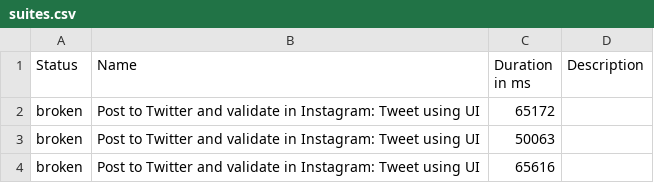
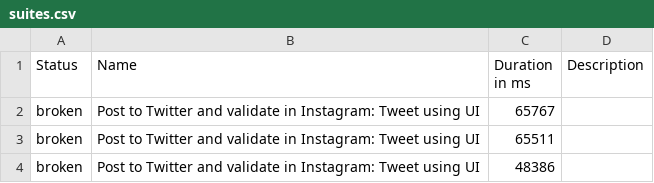
Before and after one commit to kapij89/playwright, a CSV file: data/suites.csv, drawn as a sheet.

```diff
--- a/data/suites.csv
+++ b/data/suites.csv
@@ -1,4 +1,4 @@
 "Status","Name","Duration in ms","Description"
-"broken","Post to Twitter and validate in Instagram: Tweet using UI","65172",""
-"broken","Post to Twitter and validate in Instagram: Tweet using UI","50063",""
-"broken","Post to Twitter and validate in Instagram: Tweet using UI","65616",""
+"broken","Post to Twitter and validate in Instagram: Tweet using UI","65767",""
+"broken","Post to Twitter and validate in Instagram: Tweet using UI","65511",""
+"broken","Post to Twitter and validate in Instagram: Tweet using UI","48386",""
```
Also changed, not shown: 27 other files.
